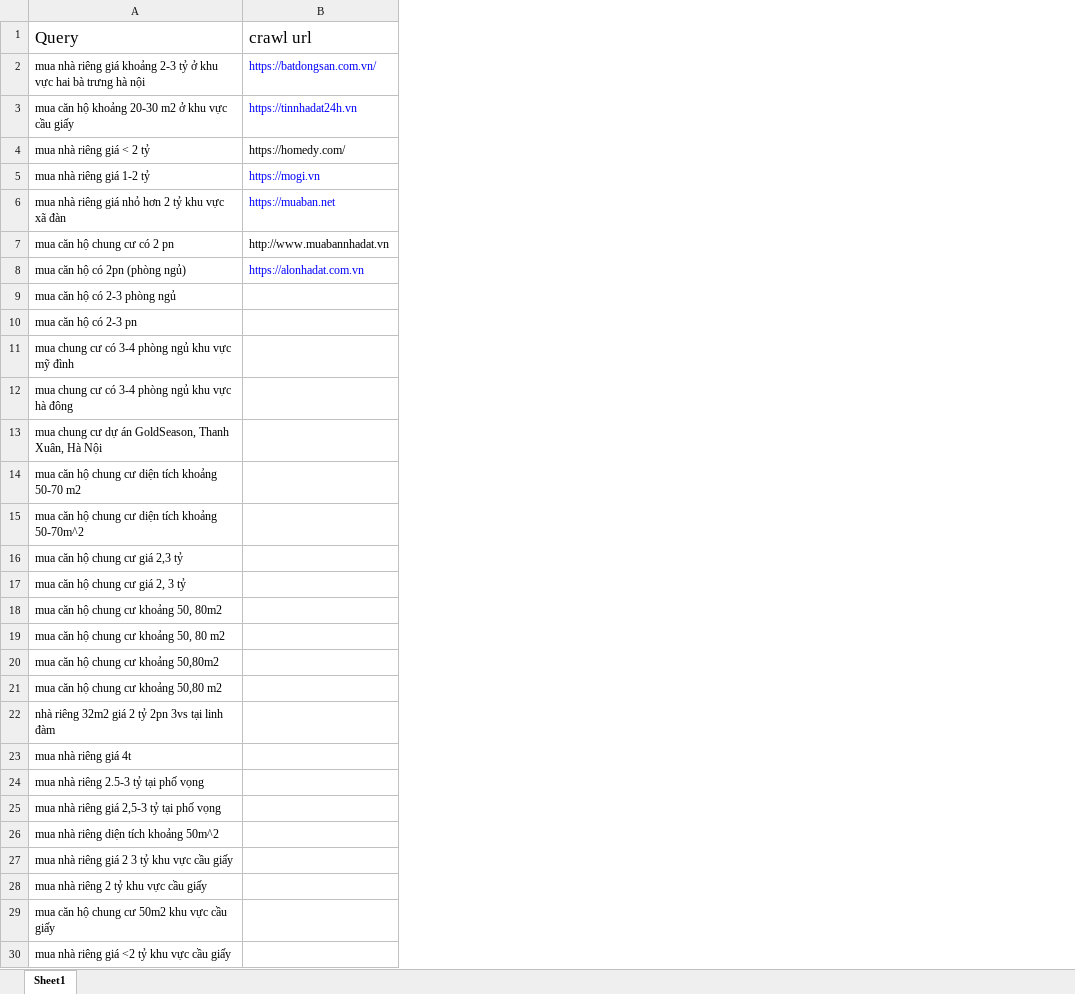
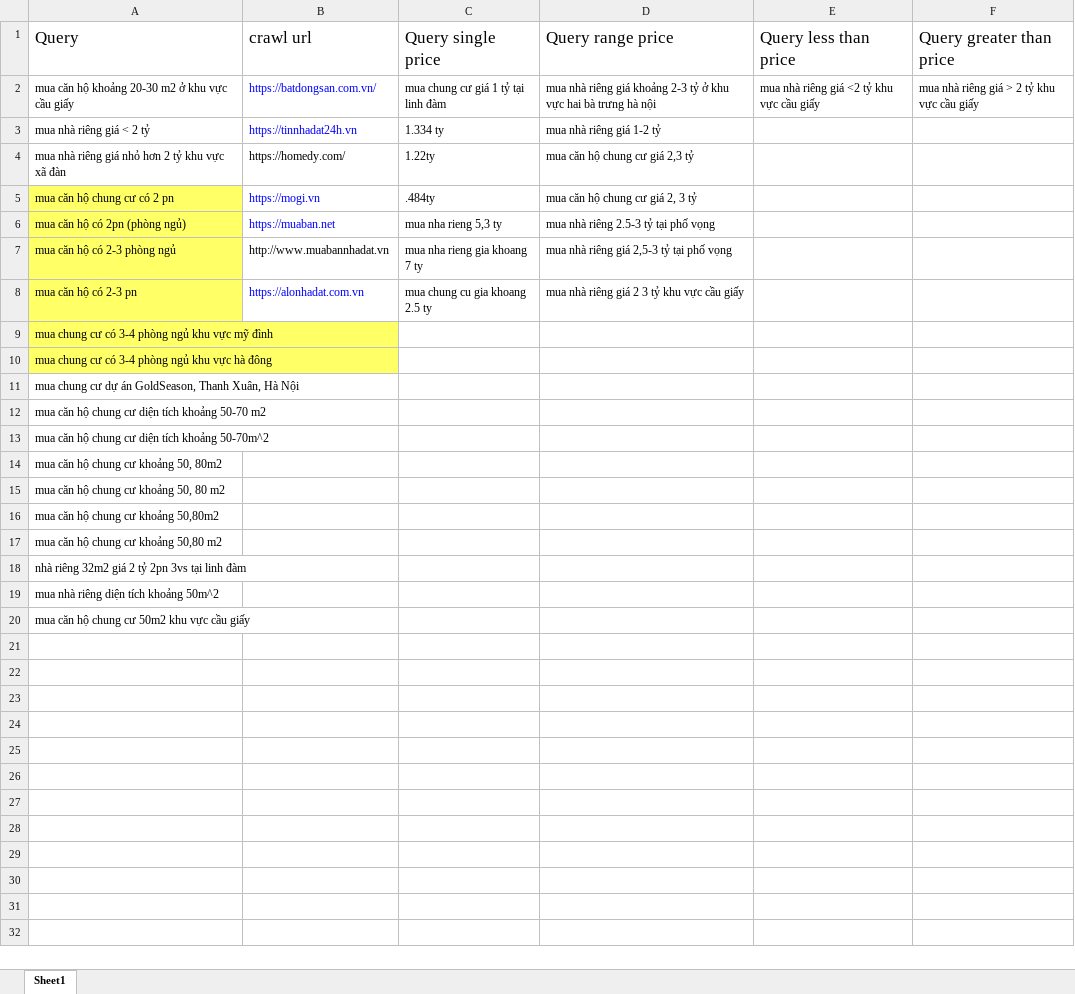
Before and after one commit to ndkmath1/ApacheLucene, an Excel workbook: src/main/resources/query.xlsx, sheet Sheet1, drawn as a sheet; values as stored, in another font and other column widths than the file's, no borders; removed rows and columns are numbered as before the commit, all else as after; the diff names each change by its address in the sheet, - before the commit and + after, or states it on an @@ line.

Commit message:
add query parser

```diff
--- a/src/main/resources/query.xlsx (sheet Sheet1)
+++ b/src/main/resources/query.xlsx (sheet Sheet1)
+column C (Query single price), rows 2-8: mua chung cư giá 1 tỷ tại linh đàm | 1.334 ty | 1.22ty | .484ty | mua nha rieng 5,3 ty | mua nha rieng gia khoang 7 ty | mua chung cu gia khoang 2.5 ty
+column D (Query range price), rows 2-8: mua nhà riêng giá khoảng 2-3 tỷ ở khu vực hai bà trưng hà nội | mua nhà riêng giá 1-2 tỷ | mua căn hộ chung cư giá 2,3 tỷ | mua căn hộ chung cư giá 2, 3 tỷ | mua nhà riêng 2.5-3 tỷ tại phố vọng | mua nhà riêng giá 2,5-3 tỷ tại phố vọng | mua nhà riêng giá 2 3 tỷ khu vực cầu giấy
+column E (Query less than price), row 2: mua nhà riêng giá <2 tỷ khu vực cầu giấy
+column F (Query greater than price), row 2: mua nhà riêng giá > 2 tỷ khu vực cầu giấy
-row 2: mua nhà riêng giá khoảng 2-3 tỷ ở khu vực hai bà trưng hà nội | https://batdongsan.com.vn/
-B2 (crawl url): https://tinnhadat24h.vn
+B2 (crawl url): https://batdongsan.com.vn/
-B3 (crawl url): https://homedy.com/
+B3 (crawl url): https://tinnhadat24h.vn
-B3 text colour: black
+B3 text colour: #0000FF
-row 5: mua nhà riêng giá 1-2 tỷ | https://mogi.vn
-B4 (crawl url): https://muaban.net
+B4 (crawl url): https://homedy.com/
-B4 text colour: #0000FF
+B4 text colour: black
-A5:A10 fill: none
+A5:A10 fill: #FFFF66
-B5 (crawl url): http://www.muabannhadat.vn
+B5 (crawl url): https://mogi.vn
-B5 text colour: black
+B5 text colour: #0000FF
-B6 (crawl url): https://alonhadat.com.vn
+B6 (crawl url): https://muaban.net
-B7 (crawl url): (empty)
+B7 (crawl url): http://www.muabannhadat.vn
-B8 (crawl url): (empty)
+B8 (crawl url): https://alonhadat.com.vn
-row 16: mua căn hộ chung cư giá 2,3 tỷ
-row 17: mua căn hộ chung cư giá 2, 3 tỷ
-row 23: mua nhà riêng giá 4t
-row 24: mua nhà riêng 2.5-3 tỷ tại phố vọng
-row 25: mua nhà riêng giá 2,5-3 tỷ tại phố vọng
-row 27: mua nhà riêng giá 2 3 tỷ khu vực cầu giấy
-row 28: mua nhà riêng 2 tỷ khu vực cầu giấy
-row 30: mua nhà riêng giá <2 tỷ khu vực cầu giấy
```
Also changed, not shown: 4 other files.
